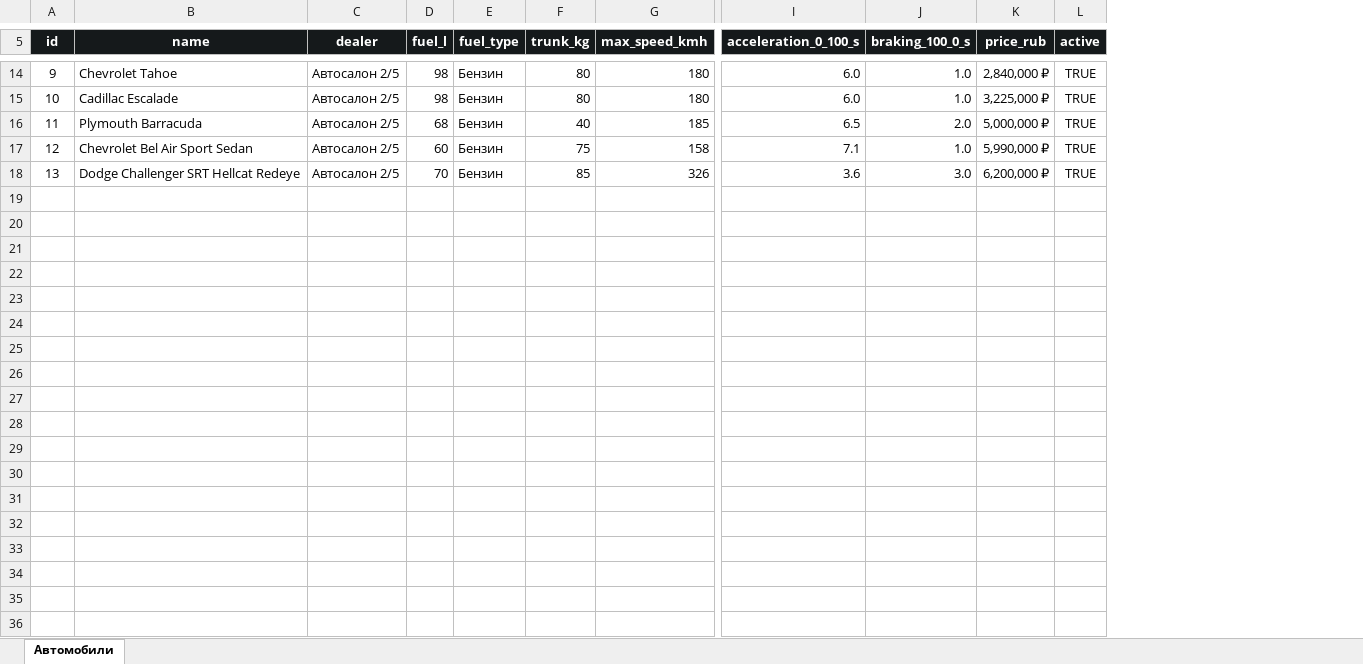
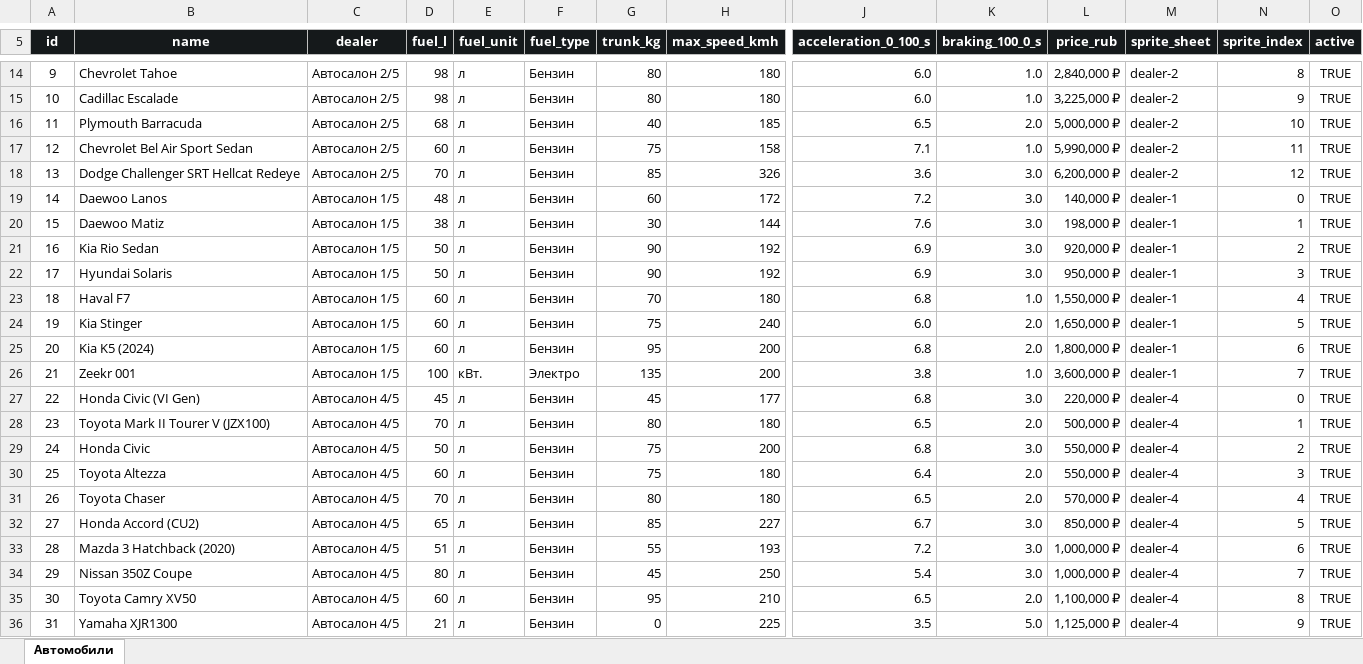
Before and after one commit to DexHeim/region-info, an Excel workbook: outputs/region-auto/region-auto-cars.xlsx, sheet Автомобили, drawn as a sheet; only a part is shown, gaps mark what is left out; values as stored, in another font and other column widths than the file's, no borders; conditional formats and table styles not drawn; rows hold the shown columns only; the diff covers the shown part only; the diff names each change by its address in the sheet, - before the commit and + after, or states it on an @@ line.

Commit message:
Add dealerships 1 and 4 with vehicle images

```diff
--- a/outputs/region-auto/region-auto-cars.xlsx (sheet Автомобили)
+++ b/outputs/region-auto/region-auto-cars.xlsx (sheet Автомобили)
+column E (fuel_unit), rows 14-18: all л
+column M (sprite_sheet), rows 14-18: all dealer-2
+column N (sprite_index), rows 14-18: 8 | 9 | 10 | 11 | 12
+row 19: 14 | Daewoo Lanos | Автосалон 1/5 | 48 | л | Бензин | 60 | 172 | 7.2 | 3.0 | 140,000 ₽ | dealer-1 | 0 | TRUE
+row 20: 15 | Daewoo Matiz | Автосалон 1/5 | 38 | л | Бензин | 30 | 144 | 7.6 | 3.0 | 198,000 ₽ | dealer-1 | 1 | TRUE
+row 21: 16 | Kia Rio Sedan | Автосалон 1/5 | 50 | л | Бензин | 90 | 192 | 6.9 | 3.0 | 920,000 ₽ | dealer-1 | 2 | TRUE
+row 22: 17 | Hyundai Solaris | Автосалон 1/5 | 50 | л | Бензин | 90 | 192 | 6.9 | 3.0 | 950,000 ₽ | dealer-1 | 3 | TRUE
+row 23: 18 | Haval F7 | Автосалон 1/5 | 60 | л | Бензин | 70 | 180 | 6.8 | 1.0 | 1,550,000 ₽ | dealer-1 | 4 | TRUE
+row 24: 19 | Kia Stinger | Автосалон 1/5 | 60 | л | Бензин | 75 | 240 | 6.0 | 2.0 | 1,650,000 ₽ | dealer-1 | 5 | TRUE
+row 25: 20 | Kia K5 (2024) | Автосалон 1/5 | 60 | л | Бензин | 95 | 200 | 6.8 | 2.0 | 1,800,000 ₽ | dealer-1 | 6 | TRUE
+row 26: 21 | Zeekr 001 | Автосалон 1/5 | 100 | кВт. | Электро | 135 | 200 | 3.8 | 1.0 | 3,600,000 ₽ | dealer-1 | 7 | TRUE
+row 27: 22 | Honda Civic (VI Gen) | Автосалон 4/5 | 45 | л | Бензин | 45 | 177 | 6.8 | 3.0 | 220,000 ₽ | dealer-4 | 0 | TRUE
+row 28: 23 | Toyota Mark II Tourer V (JZX100) | Автосалон 4/5 | 70 | л | Бензин | 80 | 180 | 6.5 | 2.0 | 500,000 ₽ | dealer-4 | 1 | TRUE
+row 29: 24 | Honda Civic | Автосалон 4/5 | 50 | л | Бензин | 75 | 200 | 6.8 | 3.0 | 550,000 ₽ | dealer-4 | 2 | TRUE
+row 30: 25 | Toyota Altezza | Автосалон 4/5 | 60 | л | Бензин | 75 | 180 | 6.4 | 2.0 | 550,000 ₽ | dealer-4 | 3 | TRUE
+row 31: 26 | Toyota Chaser | Автосалон 4/5 | 70 | л | Бензин | 80 | 180 | 6.5 | 2.0 | 570,000 ₽ | dealer-4 | 4 | TRUE
+row 32: 27 | Honda Accord (CU2) | Автосалон 4/5 | 65 | л | Бензин | 85 | 227 | 6.7 | 3.0 | 850,000 ₽ | dealer-4 | 5 | TRUE
+row 33: 28 | Mazda 3 Hatchback (2020) | Автосалон 4/5 | 51 | л | Бензин | 55 | 193 | 7.2 | 3.0 | 1,000,000 ₽ | dealer-4 | 6 | TRUE
+row 34: 29 | Nissan 350Z Coupe | Автосалон 4/5 | 80 | л | Бензин | 45 | 250 | 5.4 | 3.0 | 1,000,000 ₽ | dealer-4 | 7 | TRUE
+row 35: 30 | Toyota Camry XV50 | Автосалон 4/5 | 60 | л | Бензин | 95 | 210 | 6.5 | 2.0 | 1,100,000 ₽ | dealer-4 | 8 | TRUE
+row 36: 31 | Yamaha XJR1300 | Автосалон 4/5 | 21 | л | Бензин | 0 | 225 | 3.5 | 5.0 | 1,125,000 ₽ | dealer-4 | 9 | TRUE
```
Also changed, not shown: 15 added rows and row numbers in column A elsewhere in this sheet, 8 other files.
